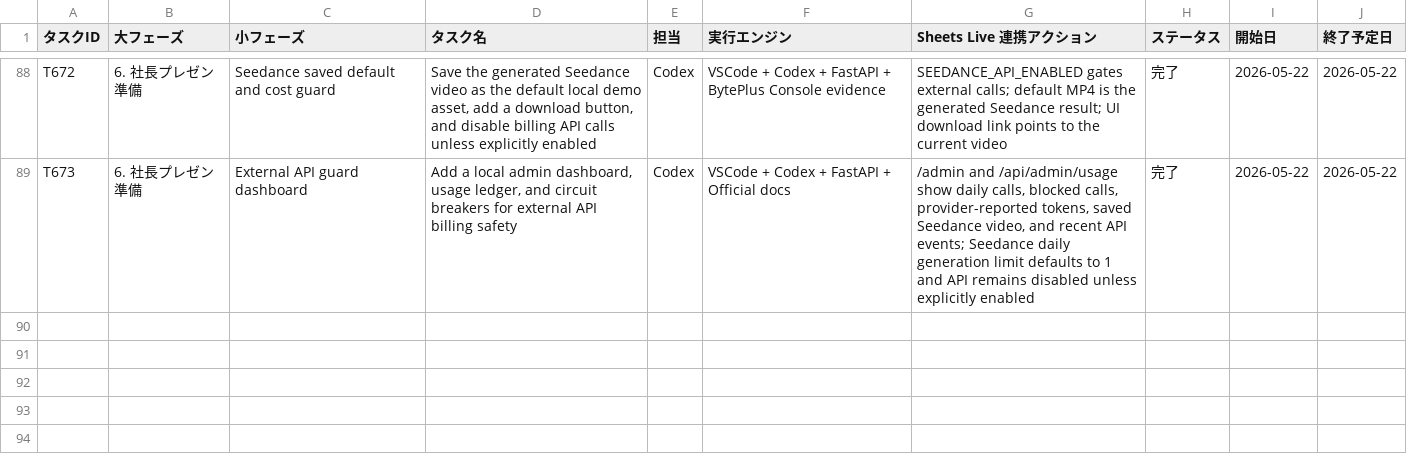
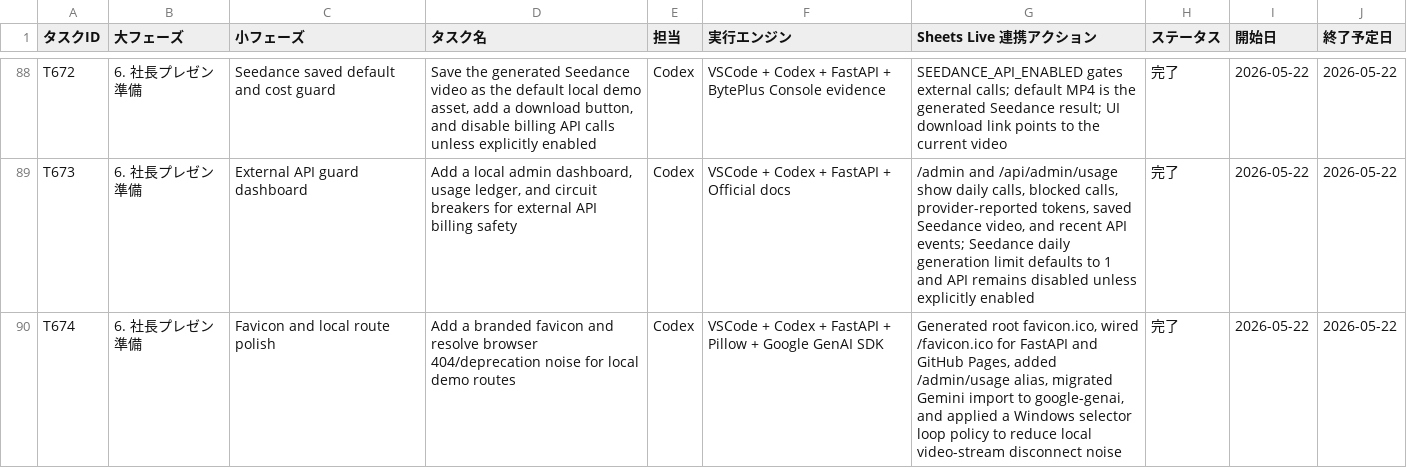
Before and after one commit to kanta13jp1/mighty-link-ai-connect, a TSV file: data/WBS.tsv, drawn as a sheet; only a part is shown, gaps mark what is left out; the diff names each change by its address in the sheet, - before the commit and + after, or states it on an @@ line.

```diff
--- a/data/WBS.tsv
+++ b/data/WBS.tsv
+row 90: T674 | 6. 社長プレゼン準備 | Favicon and local route polish | Add a branded favicon and resolve browser 404/deprecation noise for local demo routes | Codex | VSCode + Codex + FastAPI + Pillow + Google GenAI SDK | Generated root favicon.ico, wired /favicon.ico for FastAPI and GitHub Pages, added /admin/usage alias, migrated Gemini import to google-genai, and applied a Windows selector loop policy to reduce local video-stream disconnect noise | 完了 | 2026-05-22 | 2026-05-22
```
Also changed, not shown: data/issues_tracker.tsv, data/qa_tracker.tsv, 27 other files.
